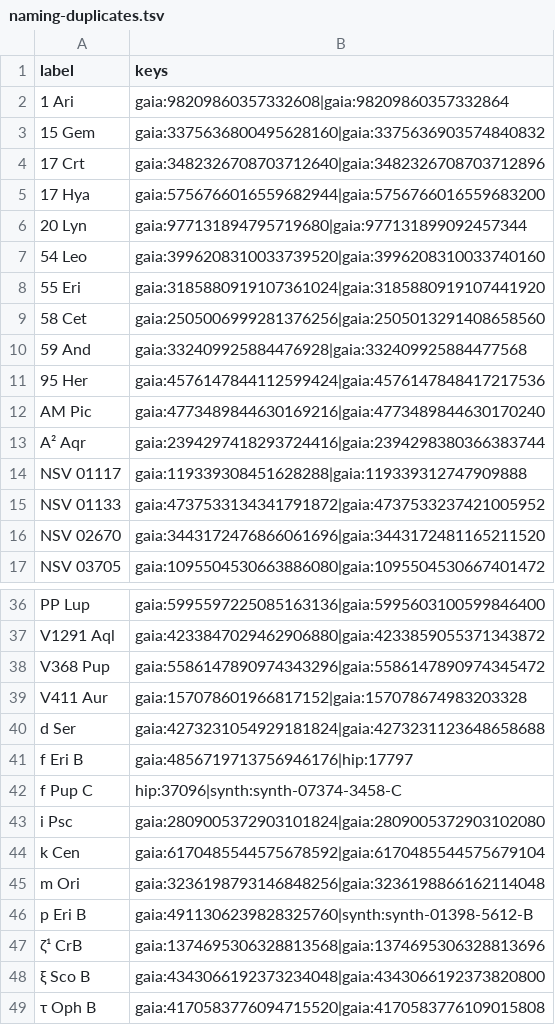
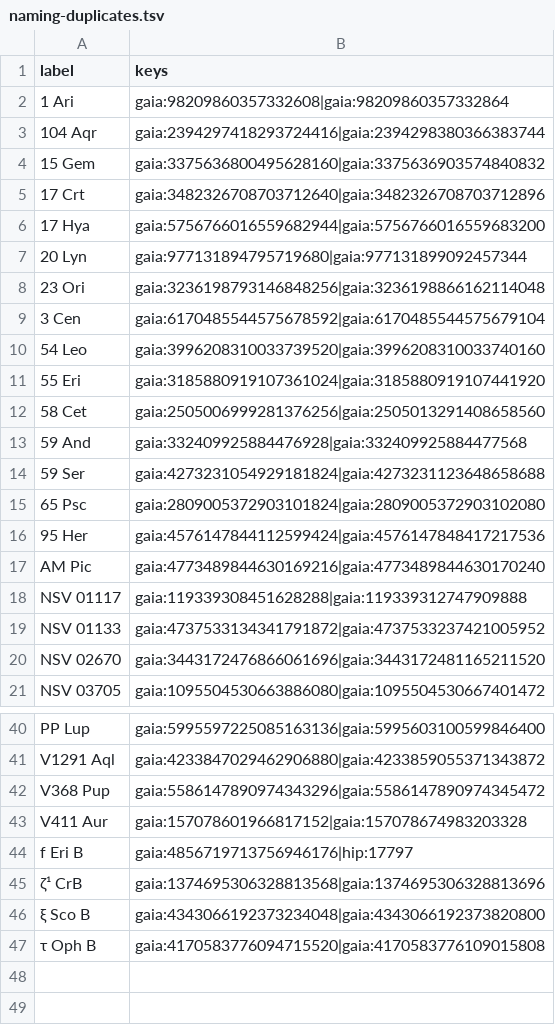
Before and after one commit to alexmensch/stellata, a TSV file: scripts/catalog/naming/naming-duplicates.tsv, drawn as a sheet; only a part is shown, gaps mark what is left out.

```diff
--- a/scripts/catalog/naming/naming-duplicates.tsv
+++ b/scripts/catalog/naming/naming-duplicates.tsv
@@ -2,2 +2,3 @@ label	keys
 1 Ari	gaia:98209860357332608|gaia:98209860357332864
+104 Aqr	gaia:2394297418293724416|gaia:2394298380366383744
 15 Gem	gaia:3375636800495628160|gaia:3375636903574840832
@@ -6,2 +7,4 @@ label	keys
 20 Lyn	gaia:977131894795719680|gaia:977131899092457344
+23 Ori	gaia:3236198793146848256|gaia:3236198866162114048
+3 Cen	gaia:6170485544575678592|gaia:6170485544575679104
 54 Leo	gaia:3996208310033739520|gaia:3996208310033740160
@@ -10,5 +13,6 @@ label	keys
 59 And	gaia:332409925884476928|gaia:332409925884477568
+59 Ser	gaia:4273231054929181824|gaia:4273231123648658688
+65 Psc	gaia:2809005372903101824|gaia:2809005372903102080
 95 Her	gaia:4576147844112599424|gaia:4576147848417217536
 AM Pic	gaia:4773489844630169216|gaia:4773489844630170240
-A² Aqr	gaia:2394297418293724416|gaia:2394298380366383744
 NSV 01117	gaia:119339308451628288|gaia:119339312747909888
@@ -39,9 +43,3 @@ V368 Pup	gaia:5586147890974343296|gaia:5586147890974345472
 V411 Aur	gaia:157078601966817152|gaia:157078674983203328
-d Ser	gaia:4273231054929181824|gaia:4273231123648658688
 f Eri B	gaia:4856719713756946176|hip:17797
-f Pup C	hip:37096|synth:synth-07374-3458-C
-i Psc	gaia:2809005372903101824|gaia:2809005372903102080
-k Cen	gaia:6170485544575678592|gaia:6170485544575679104
-m Ori	gaia:3236198793146848256|gaia:3236198866162114048
-p Eri B	gaia:4911306239828325760|synth:synth-01398-5612-B
 ζ¹ CrB	gaia:1374695306328813568|gaia:1374695306328813696
```
Also changed, not shown: data/sid/retirements.tsv, 29 other files.
